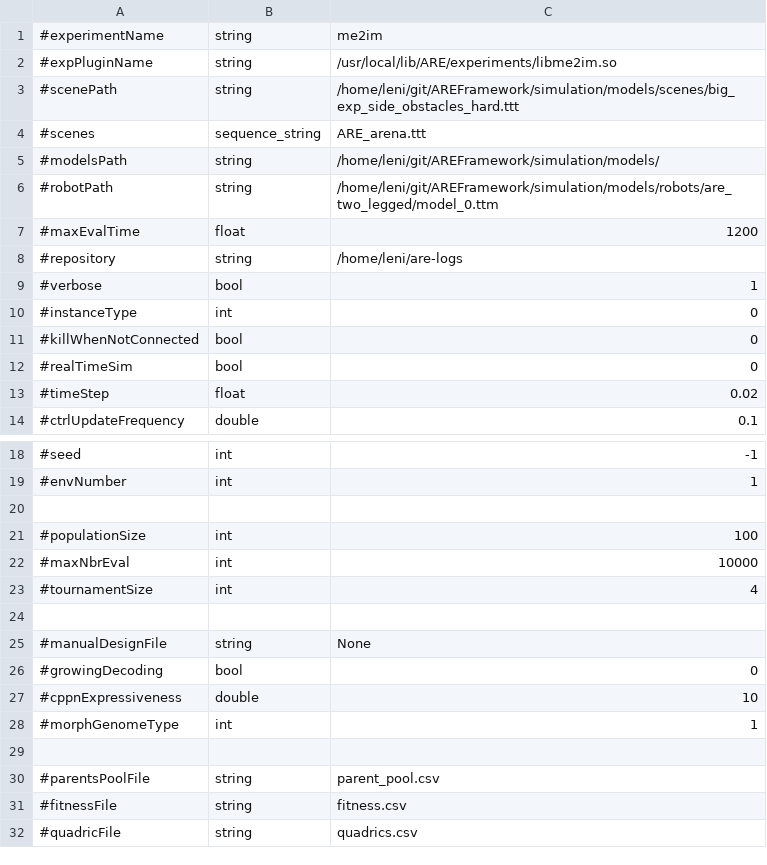
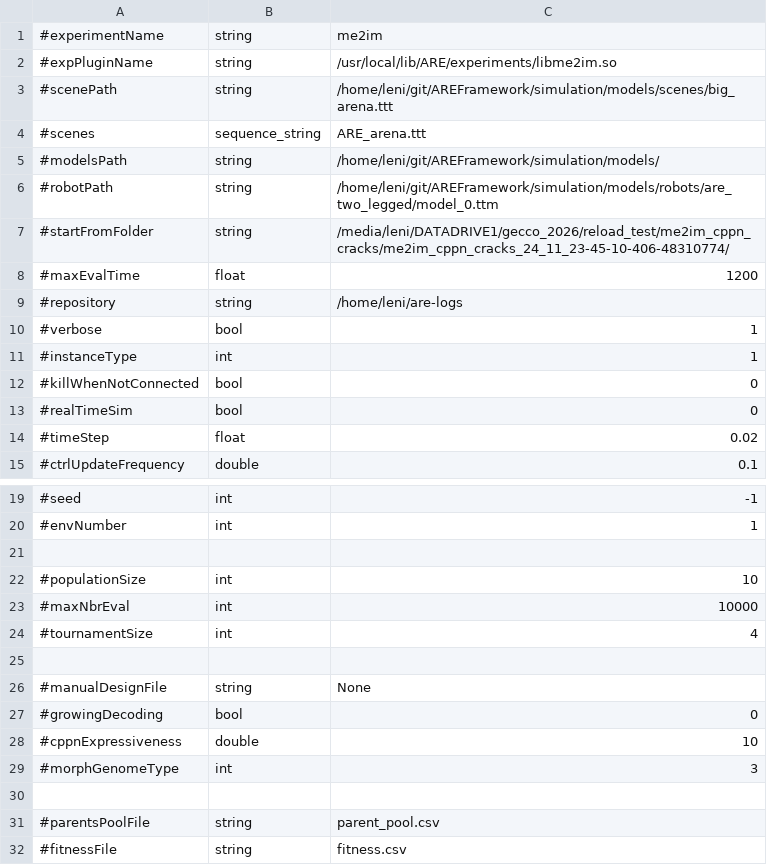
Before and after one commit to AutonomousRoboticEvolution/AREFramework, a CSV file: experiments/me2im/parameters.csv, drawn as a sheet; only a part is shown, gaps mark what is left out; the shorter side is filled out with more unchanged rows.

Commit message:
add scripts to generate results of experiments

```diff
--- a/experiments/me2im/parameters.csv
+++ b/experiments/me2im/parameters.csv
@@ -2,3 +2,3 @@
 #expPluginName,string,/usr/local/lib/ARE/experiments/libme2im.so
-#scenePath,string,/home/leni/git/AREFramework/simulation/models/scenes/big_exp_side_obstacles_hard.ttt
+#scenePath,string,/home/leni/git/AREFramework/simulation/models/scenes/big_arena.ttt
 #scenes,sequence_string,ARE_arena.ttt
@@ -6,2 +6,3 @@
 #robotPath,string,/home/leni/git/AREFramework/simulation/models/robots/are_two_legged/model_0.ttm
+#startFromFolder,string,/media/leni/DATADRIVE1/gecco_2026/reload_test/me2im_cppn_cracks/me2im_cppn_cracks_24_11_23-45-10-406-48310774/
 #maxEvalTime,float,1200
@@ -9,3 +10,3 @@
 #verbose,bool,1
-#instanceType,int,0
+#instanceType,int,1
 #killWhenNotConnected,bool,0
@@ -20,3 +21,3 @@
 
-#populationSize,int,100
+#populationSize,int,10
 #maxNbrEval,int,10000
@@ -27,3 +28,3 @@
 #cppnExpressiveness,double,10
-#morphGenomeType,int,1
+#morphGenomeType,int,3
 
```
Also changed, not shown: experiments/meim/parameters_visu2.csv, experiments/visualization2/parameters.csv, 11 other files.
